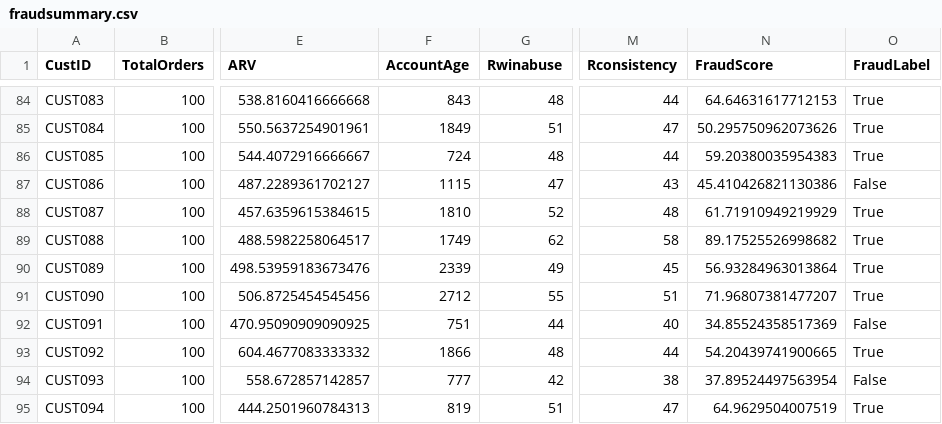
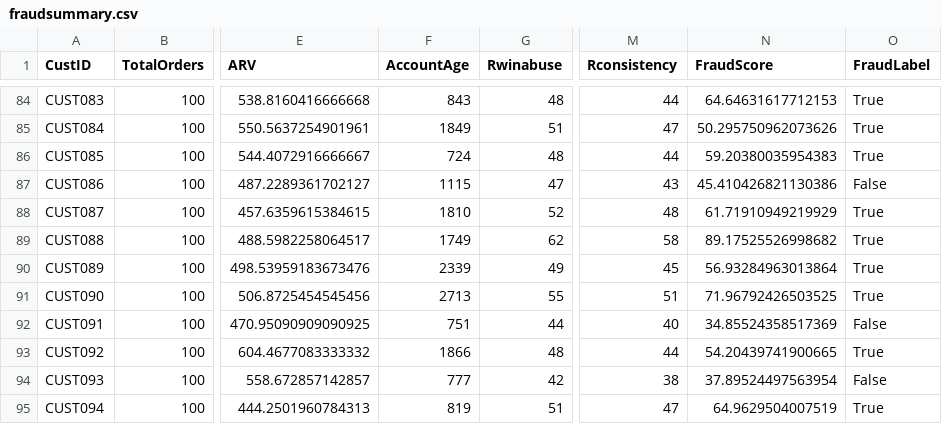
Before and after one commit to JaiMadhav/FinalWalmart, a CSV file: fraudsummary.csv, drawn as a sheet; only a part is shown, gaps mark what is left out; the diff names each change by its address in the sheet, - before the commit and + after, or states it on an @@ line.

```diff
--- a/fraudsummary.csv
+++ b/fraudsummary.csv
-F91 (AccountAge): 2712
+F91 (AccountAge): 2713
-N91 (FraudScore): 71.96807381477207
+N91 (FraudScore): 71.96792426503525
```
